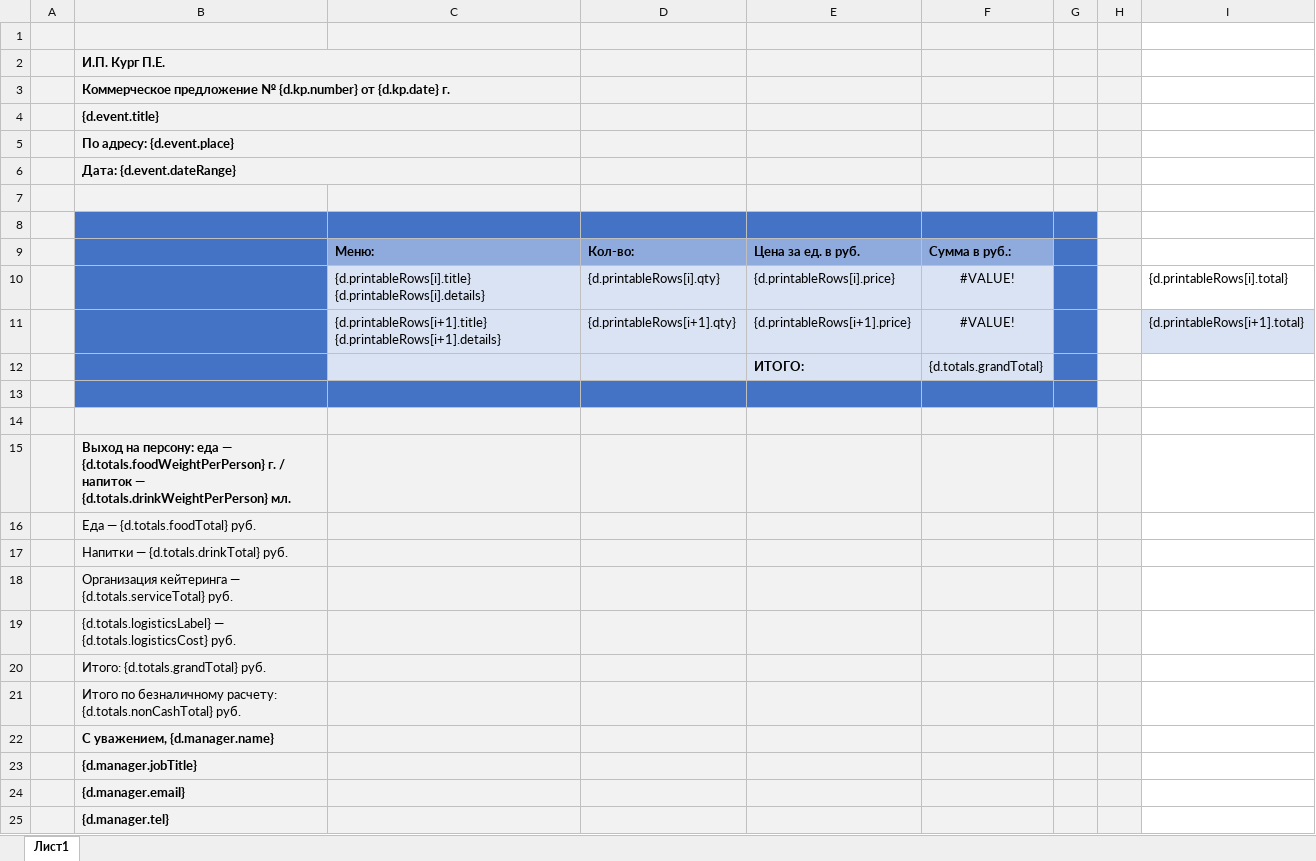
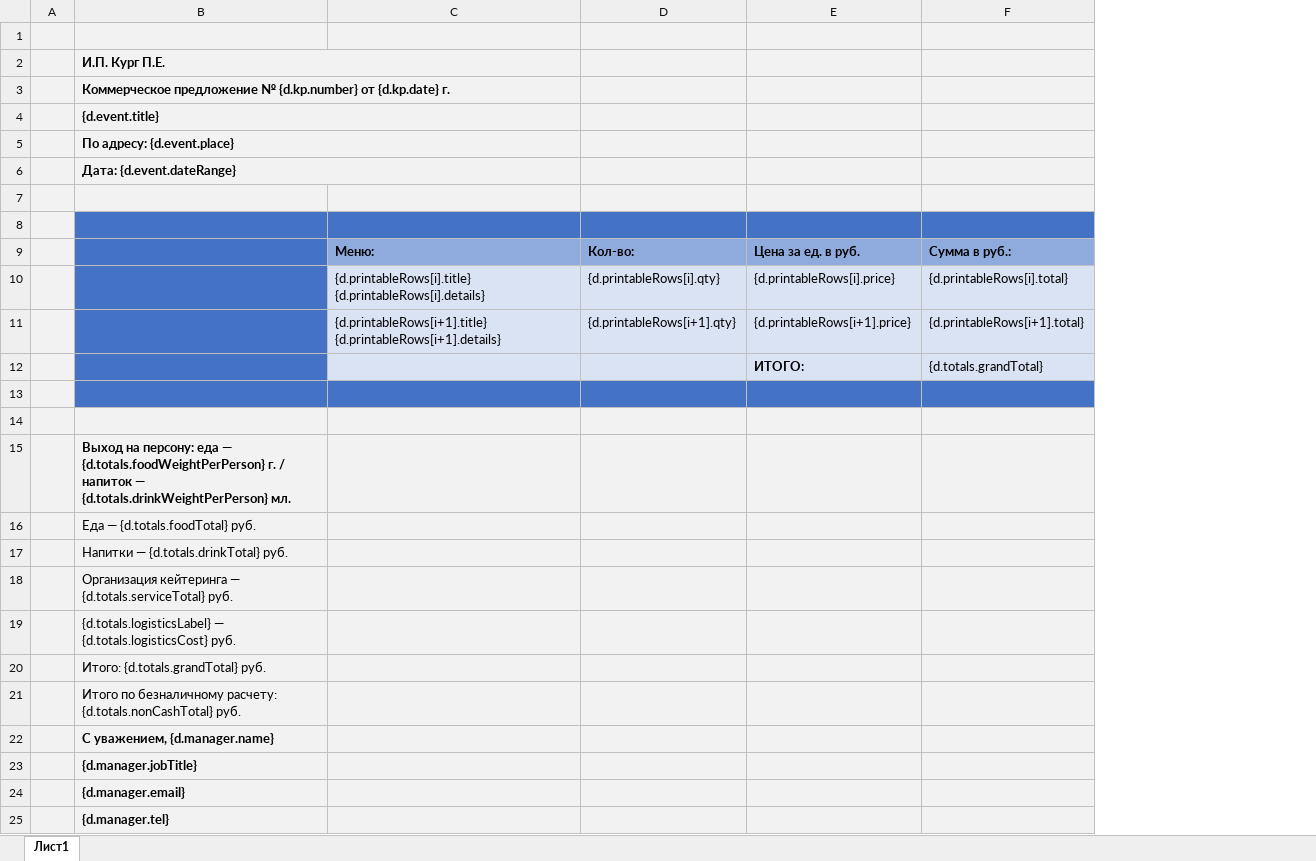
Before and after one commit to mnpestov/kpcreator-ai, an Excel workbook: backend/templates/kp-v1.xlsx, sheet Лист1, drawn as a sheet; values as stored, in another font and other column widths than the file's, no borders; removed rows and columns are numbered as before the commit, all else as after; the diff names each change by its address in the sheet, - before the commit and + after, or states it on an @@ line.

```diff
--- a/backend/templates/kp-v1.xlsx (sheet Лист1)
+++ b/backend/templates/kp-v1.xlsx (sheet Лист1)
-column F, rows 9-12: Сумма в руб.: | #VALUE! | #VALUE! | {d.totals.grandTotal}
-column G, empty
-column H, empty
-F1:F7 fill: none
+F1:F7 fill: #F2F2F2
-F8 fill: none
+F8 fill: #4472C4
-F9: (empty)
+F9: Сумма в руб.:
-F9 fill: none
+F9 fill: #8FAADC
-F10 fill: none
+F10 fill: #DAE3F3
-F12: (empty)
+F12: {d.totals.grandTotal}
-F12 fill: none
+F12 fill: #DAE3F3
-F13 fill: none
+F13 fill: #4472C4
-F14:F25 fill: none
+F14:F25 fill: #F2F2F2
```
Also changed, not shown: 4 other files.
